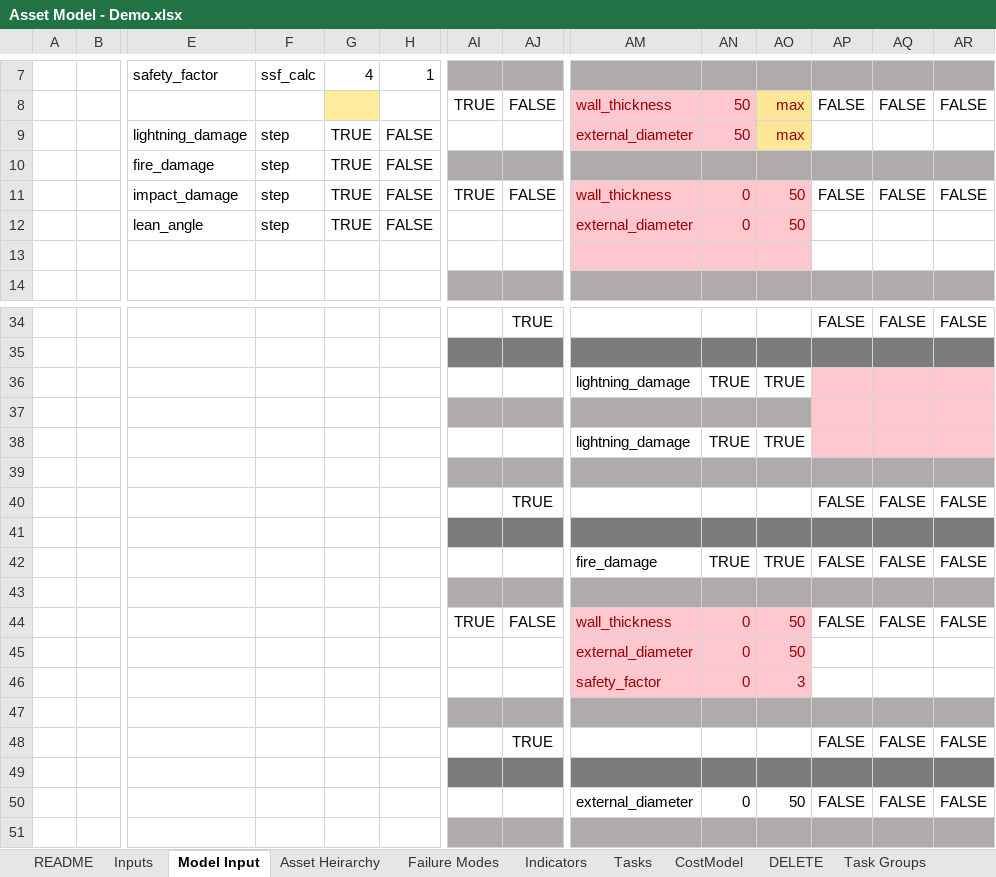
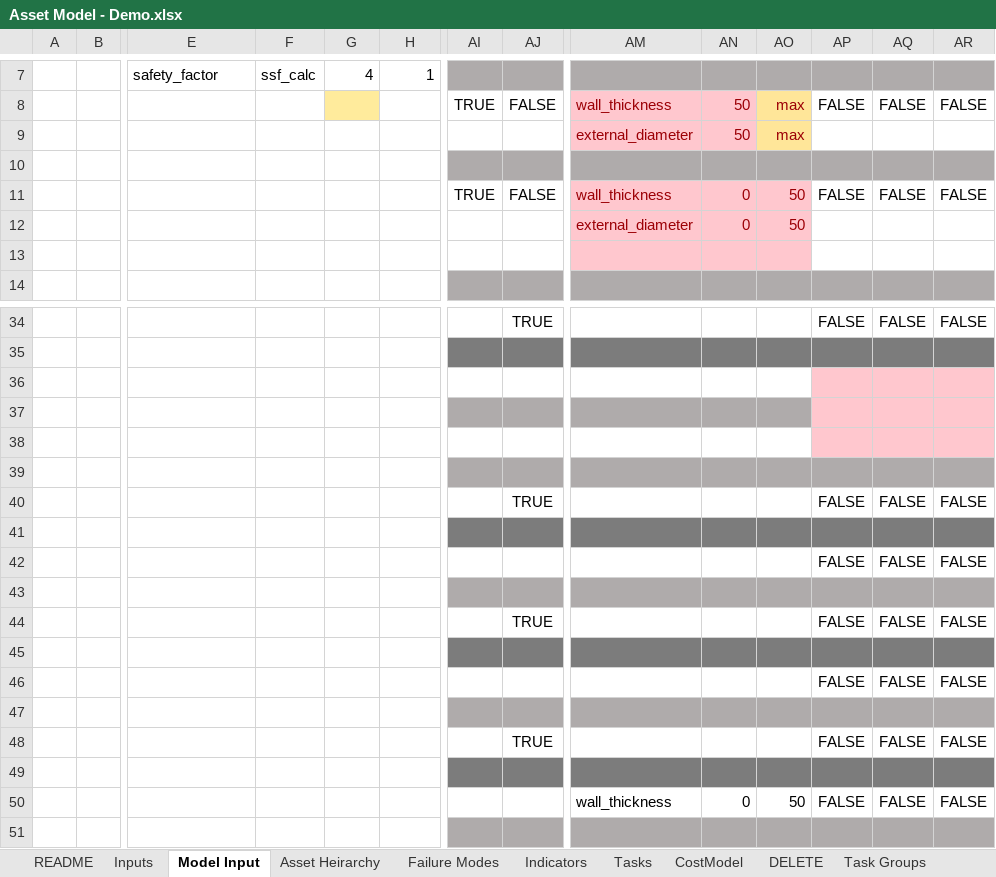
Before and after one commit to gavintreseder/pof, an Excel workbook: data/inputs/Asset Model - Demo.xlsx, sheet Model Input, drawn as a sheet; only a part is shown, gaps mark what is left out; the shorter side is filled out with more unchanged rows; values as stored, in another font and other column widths than the file's, no borders; conditional formats not drawn; 1 other sheet too large or unreadable and not compared; removed rows and columns are numbered as before the commit, all else as after; rows hold the shown columns only; the diff names each change by its address in the sheet, - before the commit and + after, or states it on an @@ line.

```diff
--- a/data/inputs/Asset Model - Demo.xlsx (sheet Model Input)
+++ b/data/inputs/Asset Model - Demo.xlsx (sheet Model Input)
-row 9:  |  | lightning_damage | step | TRUE | FALSE |  |  | external_diameter | 50 | max
+row 9:  |  |  |  |  |  |  |  | external_diameter | 50 | max
-row 10:  |  | fire_damage | step | TRUE | FALSE
+row 10: (empty)
-E11: impact_damage
+E11: (empty)
-F11: step
+F11: (empty)
-G11: TRUE
+G11: (empty)
-H11: FALSE
+H11: (empty)
-row 12:  |  | lean_angle | step | TRUE | FALSE |  |  | external_diameter | 0 | 50
@@ row 45 moved to row 12: external_diameter @@
-AM36: lightning_damage
+AM36: (empty)
-AN36: TRUE
+AN36: (empty)
-AO36: TRUE
+AO36: (empty)
-AM38: lightning_damage
+AM38: (empty)
-AN38: TRUE
+AN38: (empty)
-AO38: TRUE
+AO38: (empty)
-AM42: fire_damage
+AM42: (empty)
-AN42: TRUE
+AN42: (empty)
-AO42: TRUE
+AO42: (empty)
-row 43: (empty)
-row 44:  |  |  |  |  |  | TRUE | FALSE | wall_thickness | 0 | 50 | FALSE | FALSE | FALSE
-row 46:  |  |  |  |  |  |  |  | safety_factor | 0 | 3
-AM46: external_diameter
+AM46: (empty)
-AN46: 0
+AN46: (empty)
-AO46: 50
+AO46: (empty)
```
Also changed, not shown: 4 other files.
